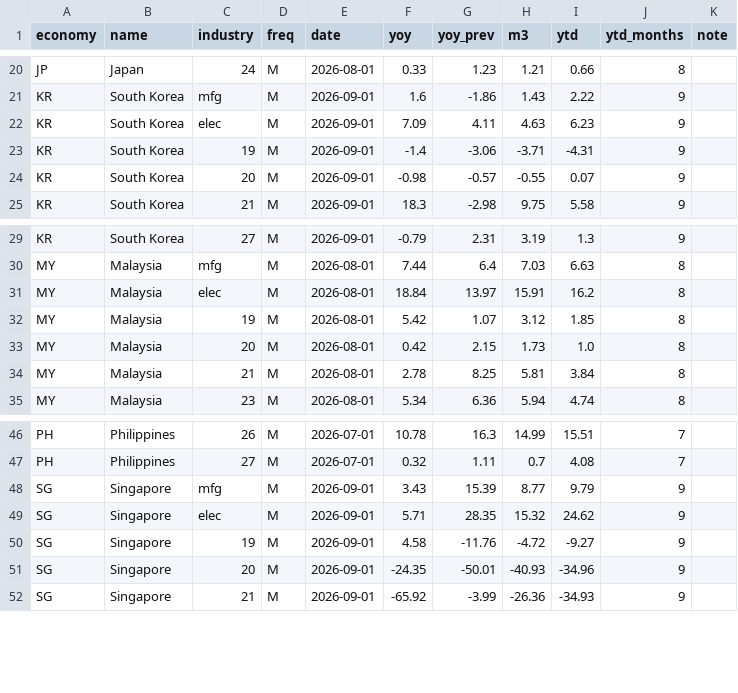
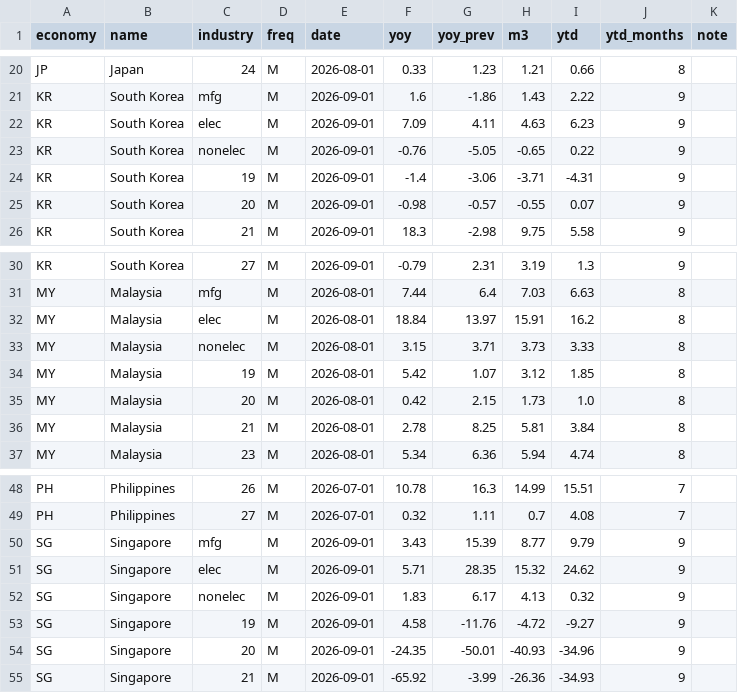
Before and after one commit to AsiaDecoded/Asia-vitals, a CSV file: data/asia/mfg_tab/asia_mfg_latest.csv, drawn as a sheet; only a part is shown, gaps mark what is left out.

```diff
--- a/data/asia/mfg_tab/asia_mfg_latest.csv
+++ b/data/asia/mfg_tab/asia_mfg_latest.csv
@@ -22,2 +22,3 @@ KR,South Korea,mfg,M,2026-09-01,1.6,-1.86,1.43,2.22,9,
 KR,South Korea,elec,M,2026-09-01,7.09,4.11,4.63,6.23,9,
+KR,South Korea,nonelec,M,2026-09-01,-0.76,-5.05,-0.65,0.22,9,
 KR,South Korea,19,M,2026-09-01,-1.4,-3.06,-3.71,-4.31,9,
@@ -31,2 +32,3 @@ MY,Malaysia,mfg,M,2026-08-01,7.44,6.4,7.03,6.63,8,
 MY,Malaysia,elec,M,2026-08-01,18.84,13.97,15.91,16.2,8,
+MY,Malaysia,nonelec,M,2026-08-01,3.15,3.71,3.73,3.33,8,
 MY,Malaysia,19,M,2026-08-01,5.42,1.07,3.12,1.85,8,
@@ -49,2 +51,3 @@ SG,Singapore,mfg,M,2026-09-01,3.43,15.39,8.77,9.79,9,
 SG,Singapore,elec,M,2026-09-01,5.71,28.35,15.32,24.62,9,
+SG,Singapore,nonelec,M,2026-09-01,1.83,6.17,4.13,0.32,9,
 SG,Singapore,19,M,2026-09-01,4.58,-11.76,-4.72,-9.27,9,
```
Also changed, not shown: 8 other files.
